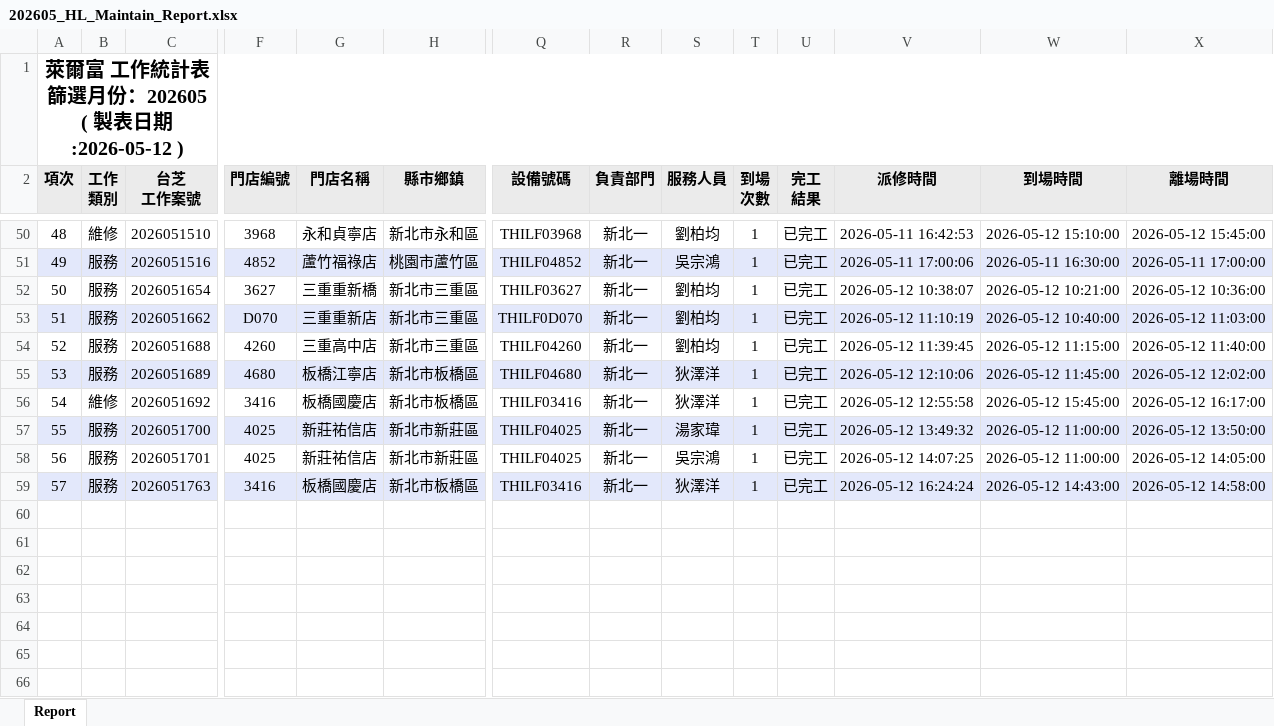
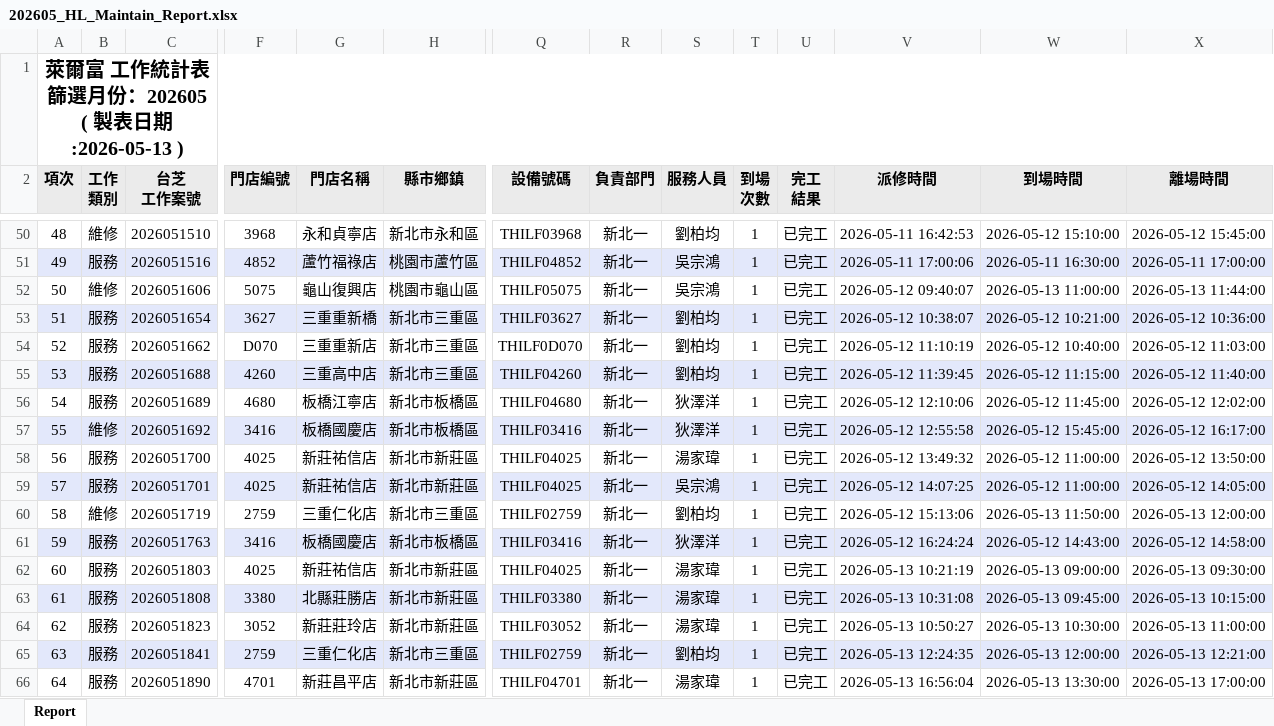
Before and after one commit to Yang-0419-di/FW_2, an Excel workbook: IM/202605_HL_Maintain_Report.xlsx, sheet Report, drawn as a sheet; only a part is shown, gaps mark what is left out; values as stored, in another font and other column widths than the file's, no borders; addresses are those after the commit; rows hold the shown columns only; the diff covers the shown part only; the diff names each change by its address in the sheet, - before the commit and + after, or states it on an @@ line.

```diff
--- a/IM/202605_HL_Maintain_Report.xlsx (sheet Report)
+++ b/IM/202605_HL_Maintain_Report.xlsx (sheet Report)
@@ column A (項次) renumbered between rows 1 and 61 @@
+row 52: 50 | 維修 | 2026051606 | 5075 | 龜山復興店 | 桃園市龜山區 | THILF05075 | 新北一 | 吳宗鴻 | 1 | 已完工 | 2026-05-12 09:40:07 | 2026-05-13 11:00:00 | 2026-05-13 11:44:00
-A53:X53 fill: none
+A53:X53 fill: #E3E8FB
-A54:X54 fill: #E3E8FB
+A54:X54 fill: none
-A55:X55 fill: none
+A55:X55 fill: #E3E8FB
-A56:X56 fill: #E3E8FB
+A56:X56 fill: none
-A57:X57 fill: none
+A57:X57 fill: #E3E8FB
-A58:X58 fill: #E3E8FB
+A58:X58 fill: none
-A59:X59 fill: none
+A59:X59 fill: #E3E8FB
+row 60: 58 | 維修 | 2026051719 | 2759 | 三重仁化店 | 新北市三重區 | THILF02759 | 新北一 | 劉柏均 | 1 | 已完工 | 2026-05-12 15:13:06 | 2026-05-13 11:50:00 | 2026-05-13 12:00:00
+row 62: 60 | 服務 | 2026051803 | 4025 | 新莊祐信店 | 新北市新莊區 | THILF04025 | 新北一 | 湯家瑋 | 1 | 已完工 | 2026-05-13 10:21:19 | 2026-05-13 09:00:00 | 2026-05-13 09:30:00
+row 63: 61 | 服務 | 2026051808 | 3380 | 北縣莊勝店 | 新北市新莊區 | THILF03380 | 新北一 | 湯家瑋 | 1 | 已完工 | 2026-05-13 10:31:08 | 2026-05-13 09:45:00 | 2026-05-13 10:15:00
+row 64: 62 | 服務 | 2026051823 | 3052 | 新莊莊玲店 | 新北市新莊區 | THILF03052 | 新北一 | 湯家瑋 | 1 | 已完工 | 2026-05-13 10:50:27 | 2026-05-13 10:30:00 | 2026-05-13 11:00:00
+row 65: 63 | 服務 | 2026051841 | 2759 | 三重仁化店 | 新北市三重區 | THILF02759 | 新北一 | 劉柏均 | 1 | 已完工 | 2026-05-13 12:24:35 | 2026-05-13 12:00:00 | 2026-05-13 12:21:00
+row 66: 64 | 服務 | 2026051890 | 4701 | 新莊昌平店 | 新北市新莊區 | THILF04701 | 新北一 | 湯家瑋 | 1 | 已完工 | 2026-05-13 16:56:04 | 2026-05-13 13:30:00 | 2026-05-13 17:00:00
```
Also changed, not shown: cell formats elsewhere in this sheet, IM/202605_Service_Count_Report.xlsx, MFP/MFP.xlsx, 5 other files.
